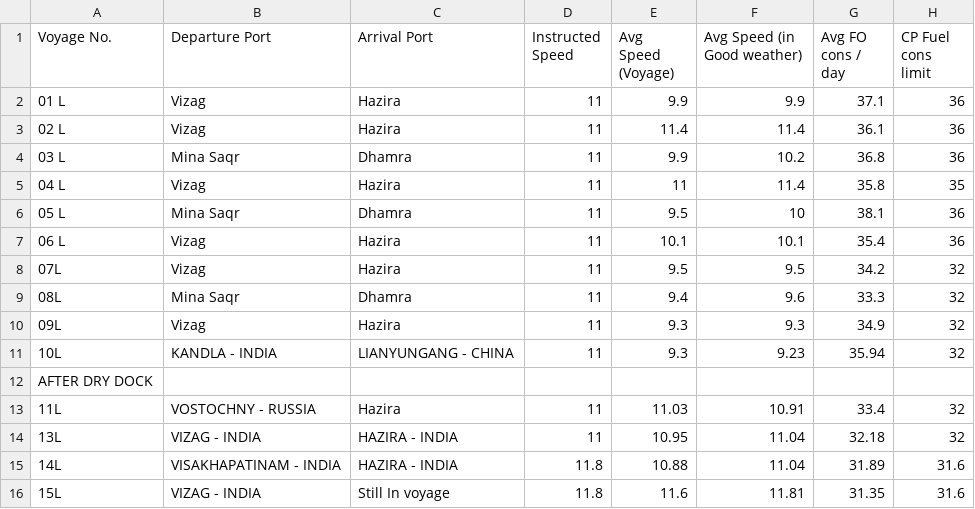
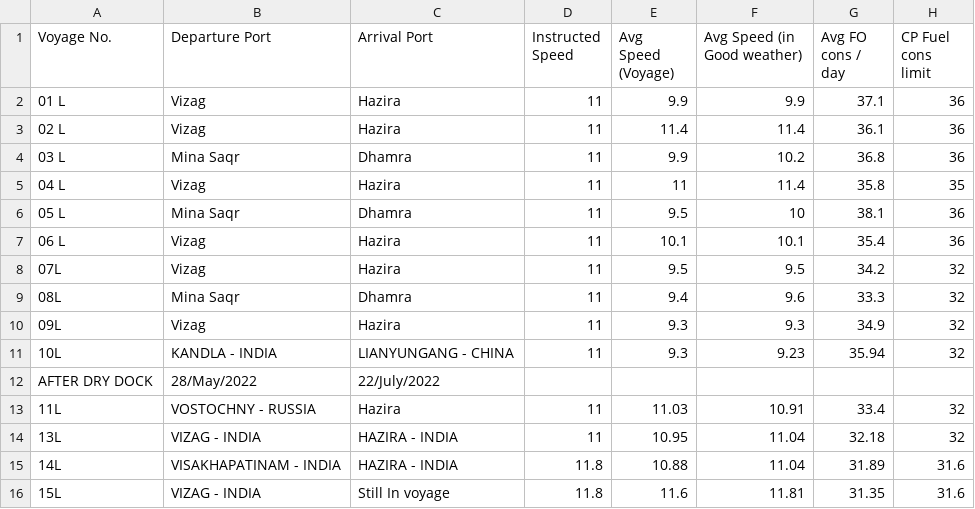
Before and after one commit to Yogi252000/GCL-TAPI, a CSV file: voyage.csv, drawn as a sheet.

Commit message:
Update voyage.csv

```diff
--- a/voyage.csv
+++ b/voyage.csv
@@ -11,3 +11,3 @@ Voyage No.,Departure Port,Arrival Port,Instructed Speed,Avg Speed (Voyage),Avg S
 10L,KANDLA - INDIA,LIANYUNGANG - CHINA,11,9.3,9.23,35.94,32
-AFTER DRY DOCK
+AFTER DRY DOCK,28/May/2022,22/July/2022,
 11L,VOSTOCHNY - RUSSIA,Hazira,11,11.03,10.91,33.4,32
```
